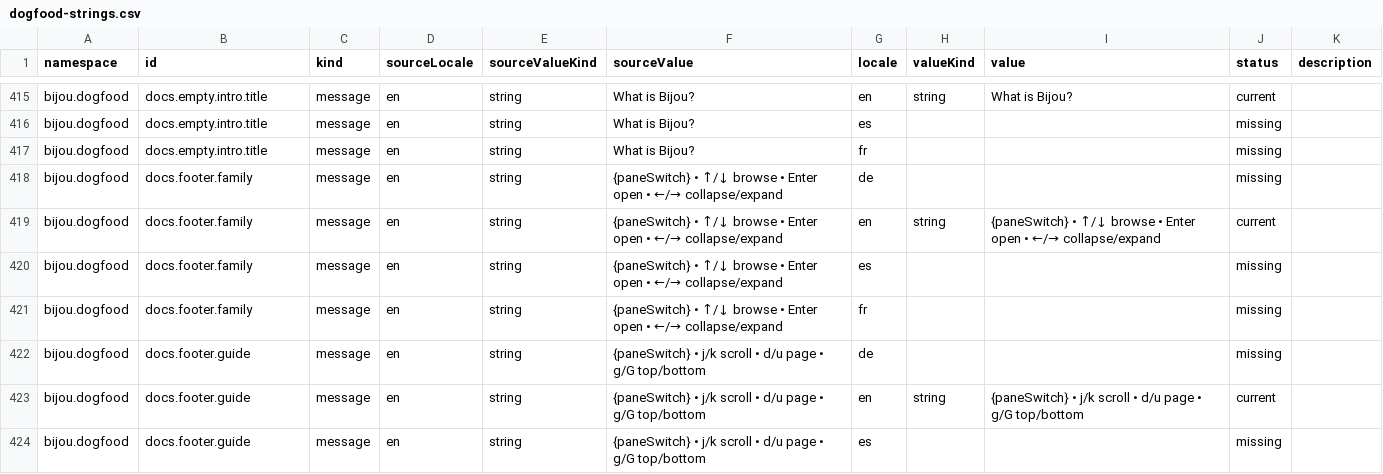
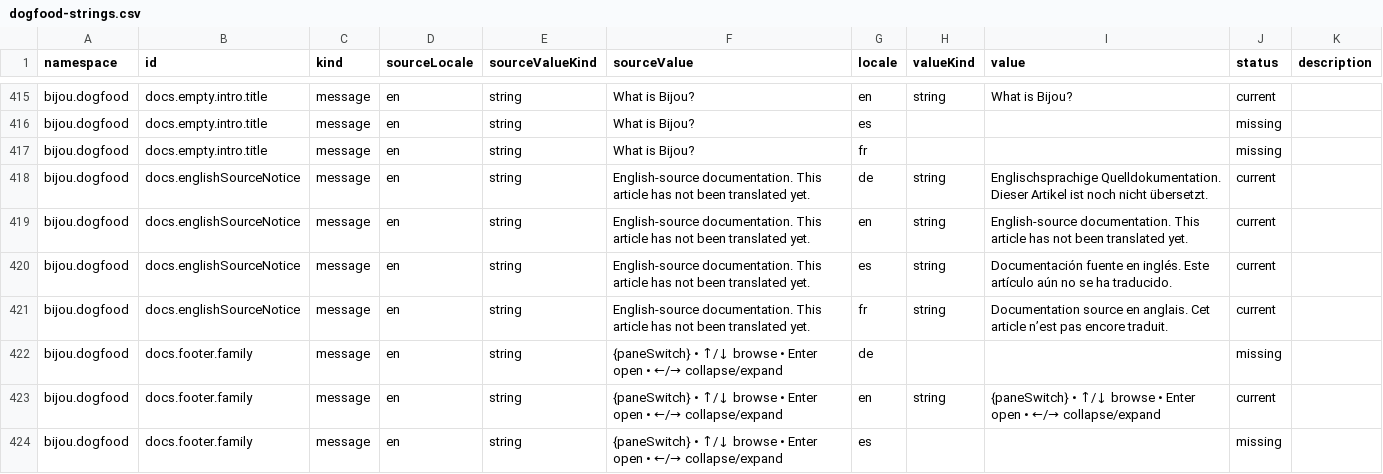
Before and after one commit to flyingrobots/bijou, a CSV file: examples/docs/i18n/source/dogfood-strings.csv, drawn as a sheet; only a part is shown, gaps mark what is left out; the shorter side is filled out with more unchanged rows; the diff names each change by its address in the sheet, - before the commit and + after, or states it on an @@ line.

Commit message:
fix: make DOGFOOD locales demo-ready

```diff
--- a/examples/docs/i18n/source/dogfood-strings.csv
+++ b/examples/docs/i18n/source/dogfood-strings.csv
+row 418: bijou.dogfood | docs.englishSourceNotice | message | en | string | English-source documentation. This article has not been translated yet. | de | string | Englischsprachige Quelldokumentation. Dieser Artikel ist noch nicht übersetzt. | current
+row 419: bijou.dogfood | docs.englishSourceNotice | message | en | string | English-source documentation. This article has not been translated yet. | en | string | English-source documentation. This article has not been translated yet. | current
+row 420: bijou.dogfood | docs.englishSourceNotice | message | en | string | English-source documentation. This article has not been translated yet. | es | string | Documentación fuente en inglés. Este artículo aún no se ha traducido. | current
+row 421: bijou.dogfood | docs.englishSourceNotice | message | en | string | English-source documentation. This article has not been translated yet. | fr | string | Documentation source en anglais. Cet article n’est pas encore traduit. | current
```
Also changed, not shown: 10 other files.
